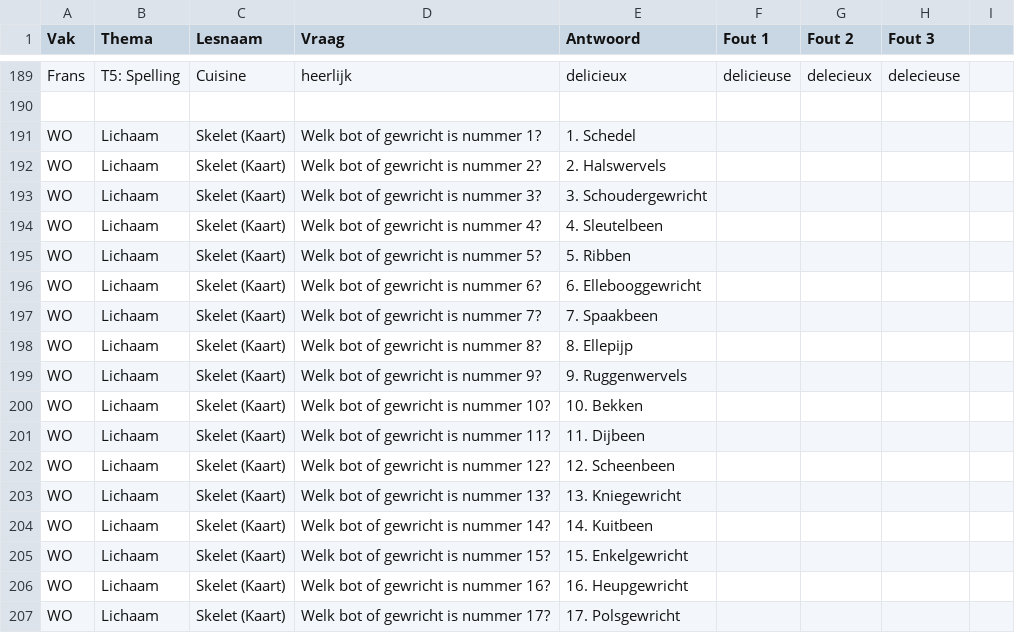
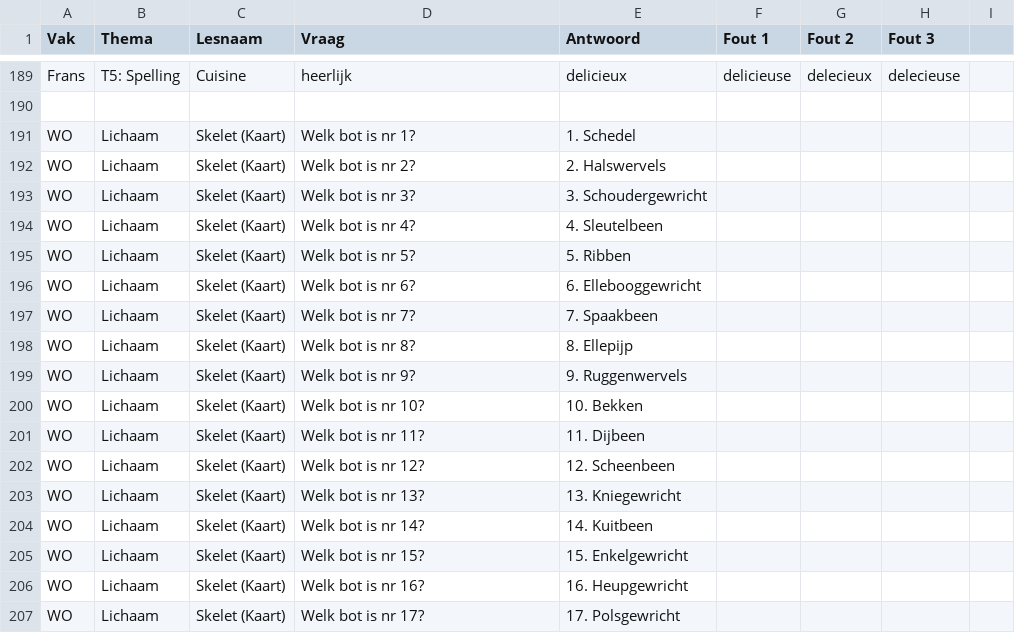
Before and after one commit to mosarcher/LEERMASSINEV1, a CSV file: vragen.csv, drawn as a sheet; only a part is shown, gaps mark what is left out.

Commit message:
skelet 2.csv

```diff
--- a/vragen.csv
+++ b/vragen.csv
@@ -190,18 +190,18 @@ Frans,T5: Spelling,Cuisine,heerlijk,delicieux,delicieuse,delecieux,delecieuse
 
-WO,Lichaam,Skelet (Kaart),Welk bot of gewricht is nummer 1?,1. Schedel,,,
-WO,Lichaam,Skelet (Kaart),Welk bot of gewricht is nummer 2?,2. Halswervels,,,
-WO,Lichaam,Skelet (Kaart),Welk bot of gewricht is nummer 3?,3. Schoudergewricht,,,
-WO,Lichaam,Skelet (Kaart),Welk bot of gewricht is nummer 4?,4. Sleutelbeen,,,
-WO,Lichaam,Skelet (Kaart),Welk bot of gewricht is nummer 5?,5. Ribben,,,
-WO,Lichaam,Skelet (Kaart),Welk bot of gewricht is nummer 6?,6. Ellebooggewricht,,,
-WO,Lichaam,Skelet (Kaart),Welk bot of gewricht is nummer 7?,7. Spaakbeen,,,
-WO,Lichaam,Skelet (Kaart),Welk bot of gewricht is nummer 8?,8. Ellepijp,,,
-WO,Lichaam,Skelet (Kaart),Welk bot of gewricht is nummer 9?,9. Ruggenwervels,,,
-WO,Lichaam,Skelet (Kaart),Welk bot of gewricht is nummer 10?,10. Bekken,,,
-WO,Lichaam,Skelet (Kaart),Welk bot of gewricht is nummer 11?,11. Dijbeen,,,
-WO,Lichaam,Skelet (Kaart),Welk bot of gewricht is nummer 12?,12. Scheenbeen,,,
-WO,Lichaam,Skelet (Kaart),Welk bot of gewricht is nummer 13?,13. Kniegewricht,,,
-WO,Lichaam,Skelet (Kaart),Welk bot of gewricht is nummer 14?,14. Kuitbeen,,,
-WO,Lichaam,Skelet (Kaart),Welk bot of gewricht is nummer 15?,15. Enkelgewricht,,,
-WO,Lichaam,Skelet (Kaart),Welk bot of gewricht is nummer 16?,16. Heupgewricht,,,
-WO,Lichaam,Skelet (Kaart),Welk bot of gewricht is nummer 17?,17. Polsgewricht,,,
+WO,Lichaam,Skelet (Kaart),Welk bot is nr 1?,1. Schedel,,,
+WO,Lichaam,Skelet (Kaart),Welk bot is nr 2?,2. Halswervels,,,
+WO,Lichaam,Skelet (Kaart),Welk bot is nr 3?,3. Schoudergewricht,,,
+WO,Lichaam,Skelet (Kaart),Welk bot is nr 4?,4. Sleutelbeen,,,
+WO,Lichaam,Skelet (Kaart),Welk bot is nr 5?,5. Ribben,,,
+WO,Lichaam,Skelet (Kaart),Welk bot is nr 6?,6. Ellebooggewricht,,,
+WO,Lichaam,Skelet (Kaart),Welk bot is nr 7?,7. Spaakbeen,,,
+WO,Lichaam,Skelet (Kaart),Welk bot is nr 8?,8. Ellepijp,,,
+WO,Lichaam,Skelet (Kaart),Welk bot is nr 9?,9. Ruggenwervels,,,
+WO,Lichaam,Skelet (Kaart),Welk bot is nr 10?,10. Bekken,,,
+WO,Lichaam,Skelet (Kaart),Welk bot is nr 11?,11. Dijbeen,,,
+WO,Lichaam,Skelet (Kaart),Welk bot is nr 12?,12. Scheenbeen,,,
+WO,Lichaam,Skelet (Kaart),Welk bot is nr 13?,13. Kniegewricht,,,
+WO,Lichaam,Skelet (Kaart),Welk bot is nr 14?,14. Kuitbeen,,,
+WO,Lichaam,Skelet (Kaart),Welk bot is nr 15?,15. Enkelgewricht,,,
+WO,Lichaam,Skelet (Kaart),Welk bot is nr 16?,16. Heupgewricht,,,
+WO,Lichaam,Skelet (Kaart),Welk bot is nr 17?,17. Polsgewricht,,,
```
